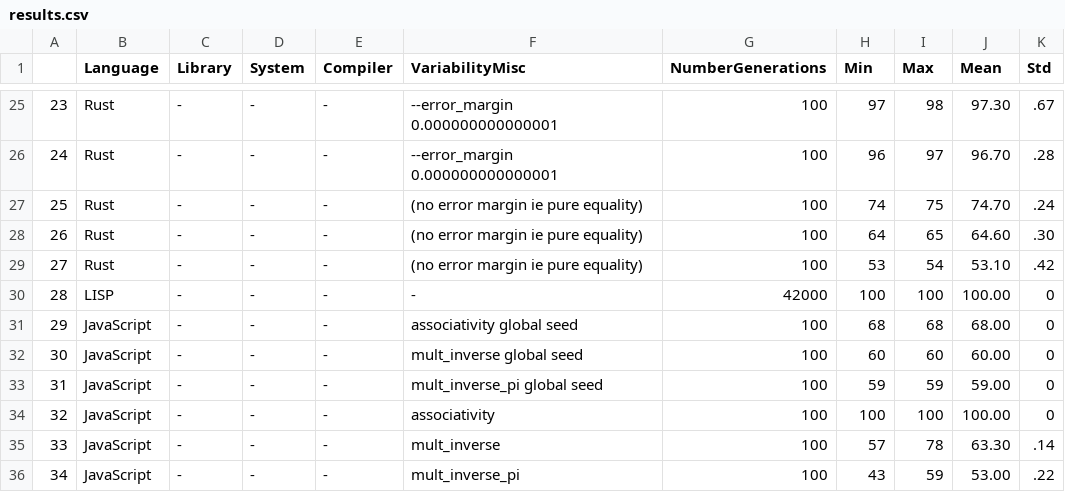
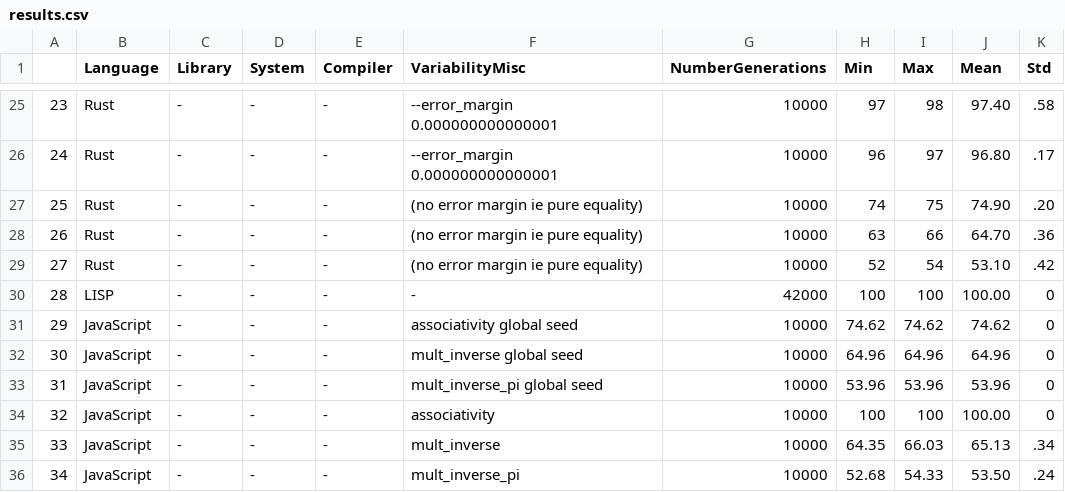
Before and after one commit to FAMILIAR-project/reproducibility-associativity, a CSV file: results.csv, drawn as a sheet; only a part is shown, gaps mark what is left out; the diff covers the shown part only.

```diff
--- a/results.csv
+++ b/results.csv
@@ -25,12 +25,12 @@
-23,Rust,-,-,-, --error_margin 0.000000000000001,100,97,98,97.30,.67
-24,Rust,-,-,-, --error_margin 0.000000000000001,100,96,97,96.70,.28
-25,Rust,-,-,-, (no error margin ie pure equality),100,74,75,74.70,.24
-26,Rust,-,-,-, (no error margin ie pure equality),100,64,65,64.60,.30
-27,Rust,-,-,-, (no error margin ie pure equality),100,53,54,53.10,.42
+23,Rust,-,-,-, --error_margin 0.000000000000001,10000,97,98,97.40,.58
+24,Rust,-,-,-, --error_margin 0.000000000000001,10000,96,97,96.80,.17
+25,Rust,-,-,-, (no error margin ie pure equality),10000,74,75,74.90,.20
+26,Rust,-,-,-, (no error margin ie pure equality),10000,63,66,64.70,.36
+27,Rust,-,-,-, (no error margin ie pure equality),10000,52,54,53.10,.42
 28,LISP,-,-,-,-,42000,100,100,100.00,0
-29,JavaScript,-,-,-,associativity global seed,100,68,68,68.00,0
-30,JavaScript,-,-,-,mult_inverse global seed,100,60,60,60.00,0
-31,JavaScript,-,-,-,mult_inverse_pi global seed,100,59,59,59.00,0
-32,JavaScript,-,-,-,associativity,100,100,100,100.00,0
-33,JavaScript,-,-,-,mult_inverse,100,57,78,63.30,.14
-34,JavaScript,-,-,-,mult_inverse_pi,100,43,59,53.00,.22
+29,JavaScript,-,-,-,associativity global seed,10000,74.62,74.62,74.62,0
+30,JavaScript,-,-,-,mult_inverse global seed,10000,64.96,64.96,64.96,0
+31,JavaScript,-,-,-,mult_inverse_pi global seed,10000,53.96,53.96,53.96,0
+32,JavaScript,-,-,-,associativity,10000,100,100,100.00,0
+33,JavaScript,-,-,-,mult_inverse,10000,64.35,66.03,65.13,.34
+34,JavaScript,-,-,-,mult_inverse_pi,10000,52.68,54.33,53.50,.24
```
Also changed, not shown: 66 edited cells elsewhere in this file, 3 other files.
